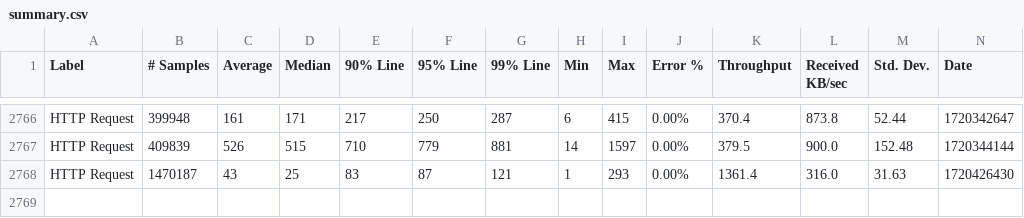
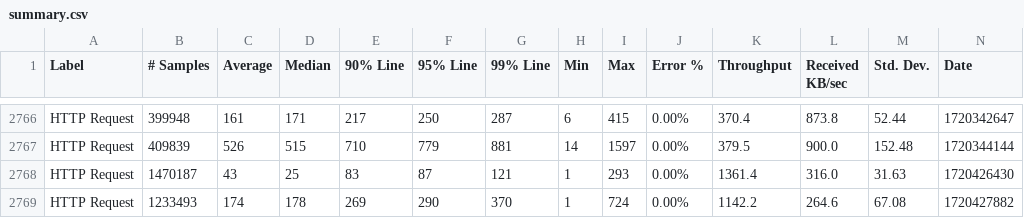
Before and after one commit to ballerina-platform/ballerina-performance-cloud, a CSV file: load-tests/https_transformation/results/summary.csv, drawn as a sheet; only a part is shown, gaps mark what is left out; rows hold the shown columns only; the diff names each change by its address in the sheet, - before the commit and + after, or states it on an @@ line.

Commit message:
Update https_transformation test results on Mon Jul  8 08:38:02 UTC 2024

```diff
--- a/load-tests/https_transformation/results/summary.csv
+++ b/load-tests/https_transformation/results/summary.csv
+row 2769: HTTP Request | 1233493 | 174 | 178 | 269 | 290 | 370 | 1 | 724 | 0.00% | 1142.2 | 264.6 | 67.08 | 1720427882
```
